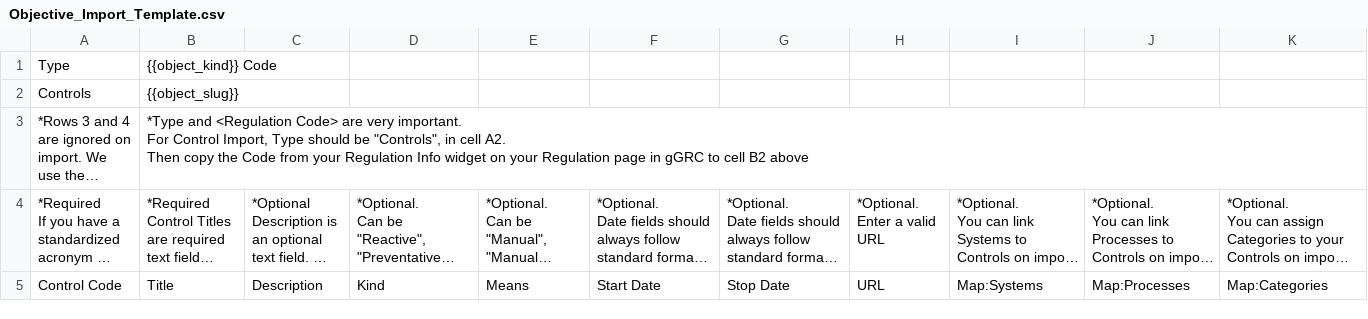
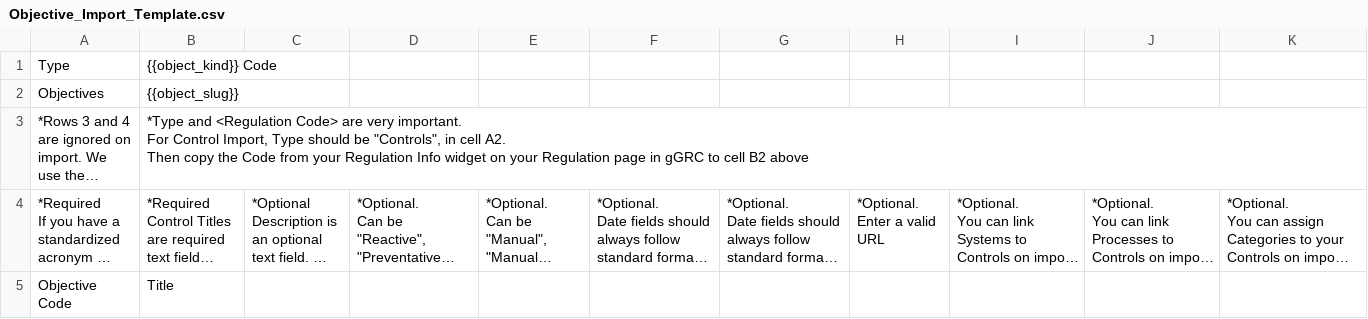
Before and after one commit to zidarsk8/ggrc-core, a CSV file: src/ggrc/templates/csv_files/Objective_Import_Template.csv, drawn as a sheet; only a part is shown; long unchanged cells end in …; removed rows and columns are numbered as before the commit, all else as after; rows hold the shown columns only; the diff names each change by its address in the sheet, - before the commit and + after, or states it on an @@ line.

Commit message:
Set up minimal objective import.

```diff
--- a/src/ggrc/templates/csv_files/Objective_Import_Template.csv
+++ b/src/ggrc/templates/csv_files/Objective_Import_Template.csv
-A2: Controls
+A2: Objectives
-row 5: Control Code | Title | Description | Kind | Means | Start Date | Stop Date | URL | Map:Systems | Map:Processes | Map:Categories
+row 5: Objective Code | Title
```
Also changed, not shown: 2 other files.
